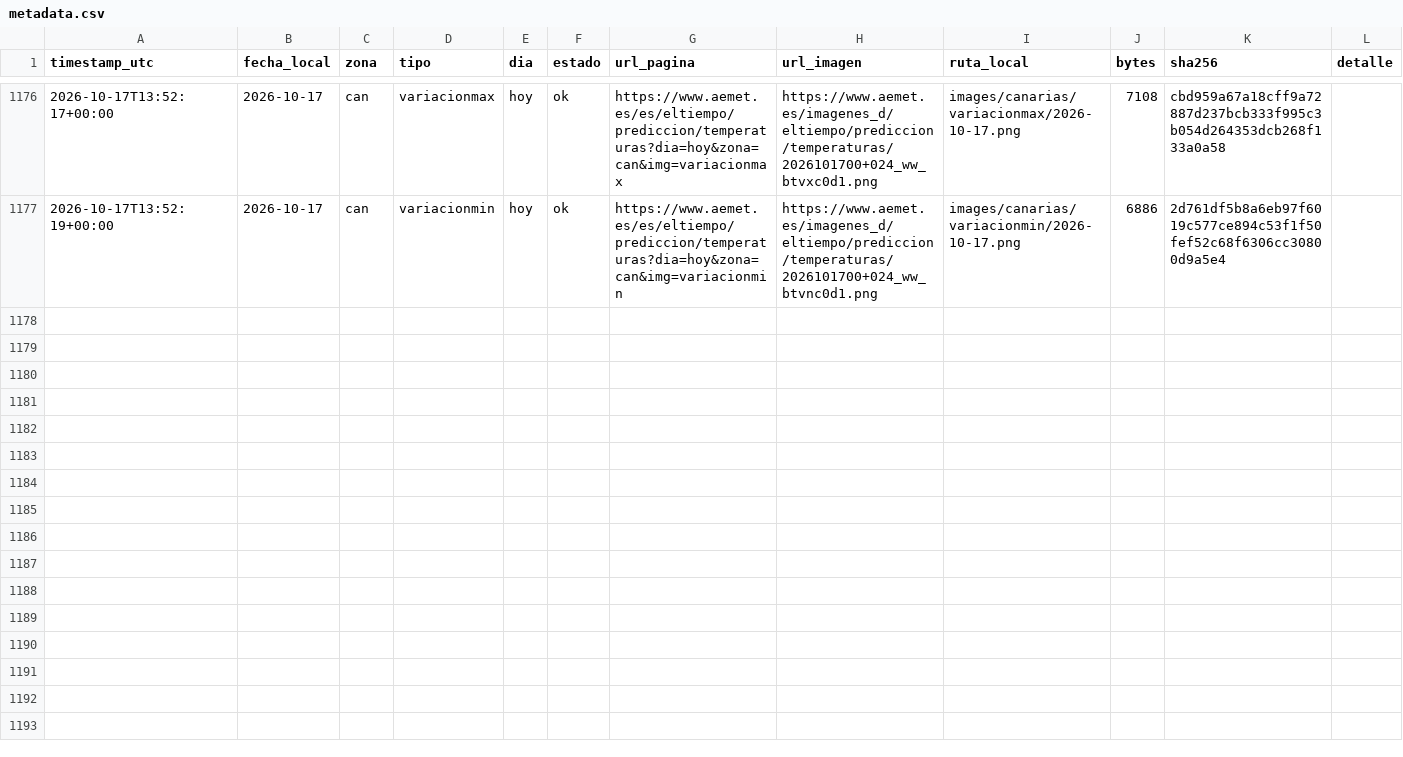
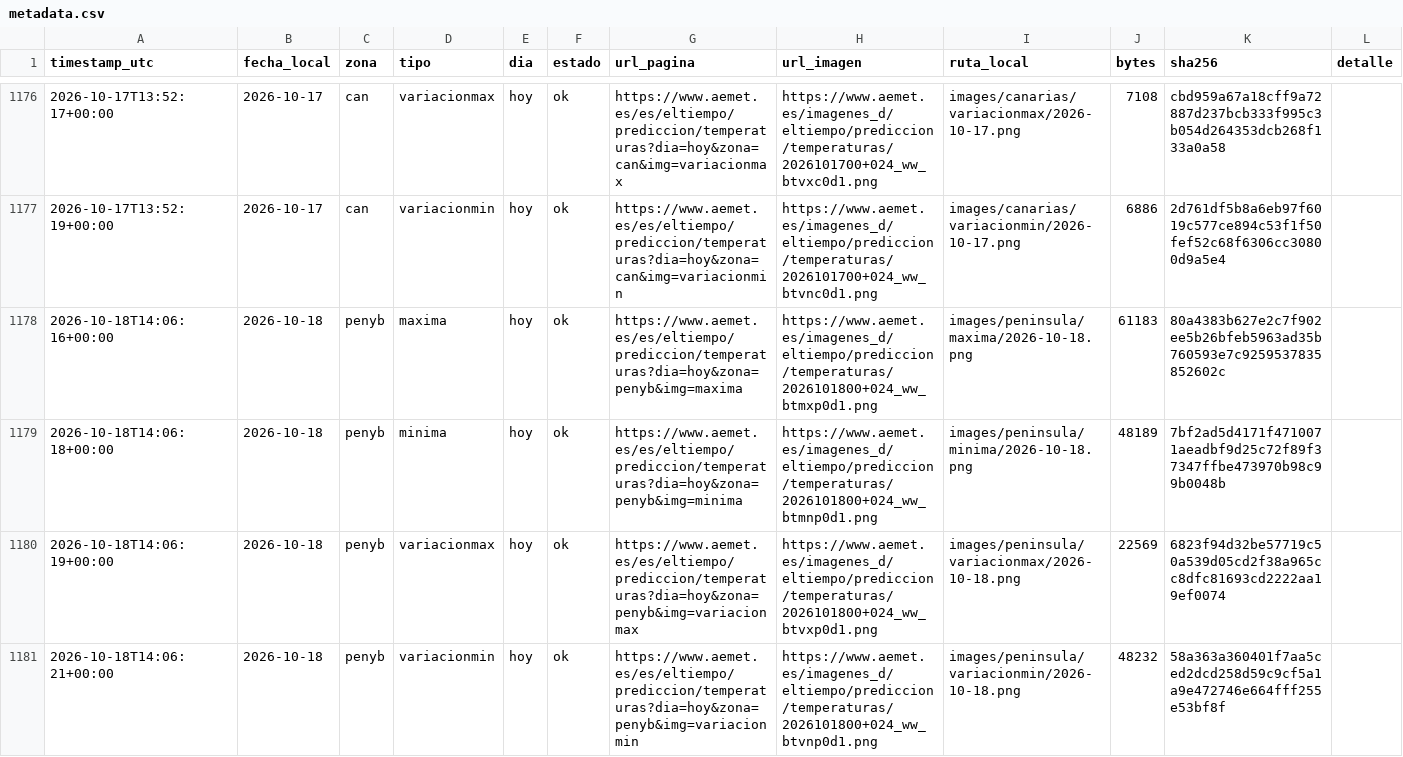
Before and after one commit to prestigyo/refugio-climatico, a CSV file: aemet-temperaturas/metadata.csv, drawn as a sheet; only a part is shown, gaps mark what is left out; the diff covers the shown part only; the diff names each change by its address in the sheet, - before the commit and + after, or states it on an @@ line.

```diff
--- a/aemet-temperaturas/metadata.csv
+++ b/aemet-temperaturas/metadata.csv
+row 1178: 2026-10-18T14:06:16+00:00 | 2026-10-18 | penyb | maxima | hoy | ok | https://www.aemet.es/es/eltiempo/prediccion/temperaturas?dia=hoy&zona=penyb&img=maxima | https://www.aemet.es/imagenes_d/eltiempo/prediccion/temperaturas/2026101800+024_ww_btmxp0d1.png | images/peninsula/maxima/2026-10-18.png | 61183 | 80a4383b627e2c7f902ee5b26bfeb5963ad35b760593e7c9259537835852602c
+row 1179: 2026-10-18T14:06:18+00:00 | 2026-10-18 | penyb | minima | hoy | ok | https://www.aemet.es/es/eltiempo/prediccion/temperaturas?dia=hoy&zona=penyb&img=minima | https://www.aemet.es/imagenes_d/eltiempo/prediccion/temperaturas/2026101800+024_ww_btmnp0d1.png | images/peninsula/minima/2026-10-18.png | 48189 | 7bf2ad5d4171f4710071aeadbf9d25c72f89f37347ffbe473970b98c99b0048b
+row 1180: 2026-10-18T14:06:19+00:00 | 2026-10-18 | penyb | variacionmax | hoy | ok | https://www.aemet.es/es/eltiempo/prediccion/temperaturas?dia=hoy&zona=penyb&img=variacionmax | https://www.aemet.es/imagenes_d/eltiempo/prediccion/temperaturas/2026101800+024_ww_btvxp0d1.png | images/peninsula/variacionmax/2026-10-18.png | 22569 | 6823f94d32be57719c50a539d05cd2f38a965cc8dfc81693cd2222aa19ef0074
+row 1181: 2026-10-18T14:06:21+00:00 | 2026-10-18 | penyb | variacionmin | hoy | ok | https://www.aemet.es/es/eltiempo/prediccion/temperaturas?dia=hoy&zona=penyb&img=variacionmin | https://www.aemet.es/imagenes_d/eltiempo/prediccion/temperaturas/2026101800+024_ww_btvnp0d1.png | images/peninsula/variacionmin/2026-10-18.png | 48232 | 58a363a360401f7aa5ced2dcd258d59c9cf5a1a9e472746e664fff255e53bf8f
```
Also changed, not shown: 4 added rows elsewhere in this file, aemet-temperaturas/datos/estaciones.csv, 9 other files.
